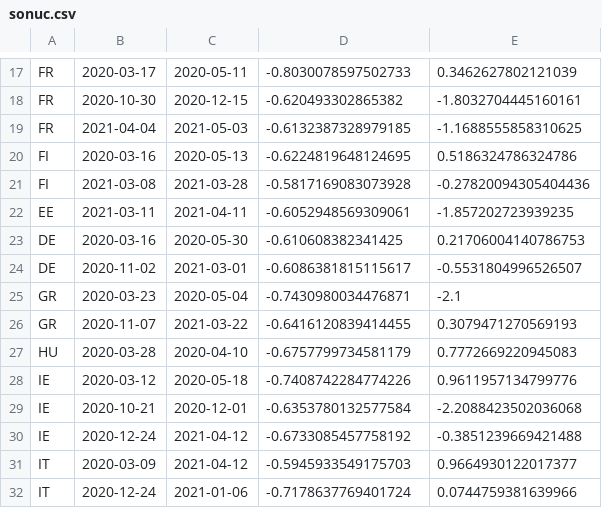
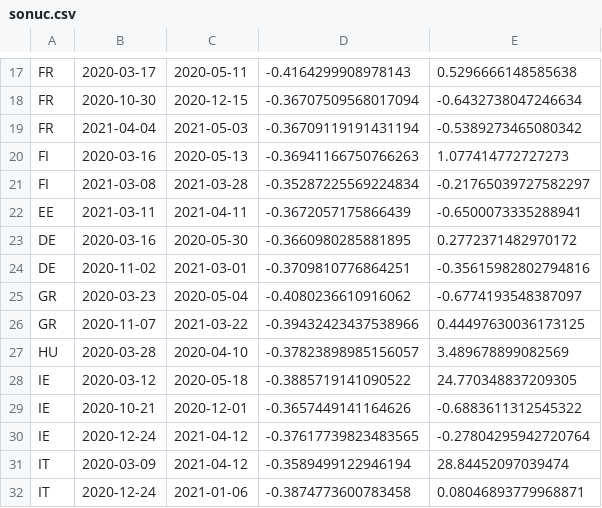
Before and after one commit to furkan116/covid-lockdown-data, a CSV file: sonuc.csv, drawn as a sheet; only a part is shown, gaps mark what is left out; the diff covers the shown part only; the diff names each change by its address in the sheet, - before the commit and + after, or states it on an @@ line.

```diff
--- a/sonuc.csv
+++ b/sonuc.csv
-D17: -0.8030078597502733
+D17: -0.4164299908978143
-E17: 0.3462627802121039
+E17: 0.5296666148585638
-D18: -0.620493302865382
+D18: -0.36707509568017094
-E18: -1.8032704445160161
+E18: -0.6432738047246634
-D19: -0.6132387328979185
+D19: -0.36709119191431194
-E19: -1.1688555858310625
+E19: -0.5389273465080342
-D20: -0.6224819648124695
+D20: -0.36941166750766263
-E20: 0.5186324786324786
+E20: 1.077414772727273
-D21: -0.5817169083073928
+D21: -0.35287225569224834
-E21: -0.27820094305404436
+E21: -0.21765039727582297
-D22: -0.6052948569309061
+D22: -0.3672057175866439
-E22: -1.857202723939235
+E22: -0.6500073335288941
-D23: -0.610608382341425
+D23: -0.3660980285881895
-E23: 0.21706004140786753
+E23: 0.2772371482970172
-D24: -0.6086381815115617
+D24: -0.3709810776864251
-E24: -0.5531804996526507
+E24: -0.35615982802794816
-D25: -0.7430980034476871
+D25: -0.4080236610916062
-E25: -2.1
+E25: -0.6774193548387097
-D26: -0.6416120839414455
+D26: -0.39432423437538966
-E26: 0.3079471270569193
+E26: 0.44497630036173125
-D27: -0.6757799734581179
+D27: -0.37823898985156057
-E27: 0.7772669220945083
+E27: 3.489678899082569
-D28: -0.7408742284774226
+D28: -0.3885719141090522
-E28: 0.9611957134799776
+E28: 24.770348837209305
-D29: -0.6353780132577584
+D29: -0.3657449141164626
-E29: -2.2088423502036068
+E29: -0.6883611312545322
-D30: -0.6733085457758192
+D30: -0.37617739823483565
-E30: -0.3851239669421488
+E30: -0.27804295942720764
-D31: -0.5945933549175703
+D31: -0.3589499122946194
-E31: 0.9664930122017377
+E31: 28.84452097039474
-D32: -0.7178637769401724
+D32: -0.3874773600783458
-E32: 0.0744759381639966
+E32: 0.08046893779968871
```
Also changed, not shown: 57 edited cells elsewhere in this file, 1 other file.
